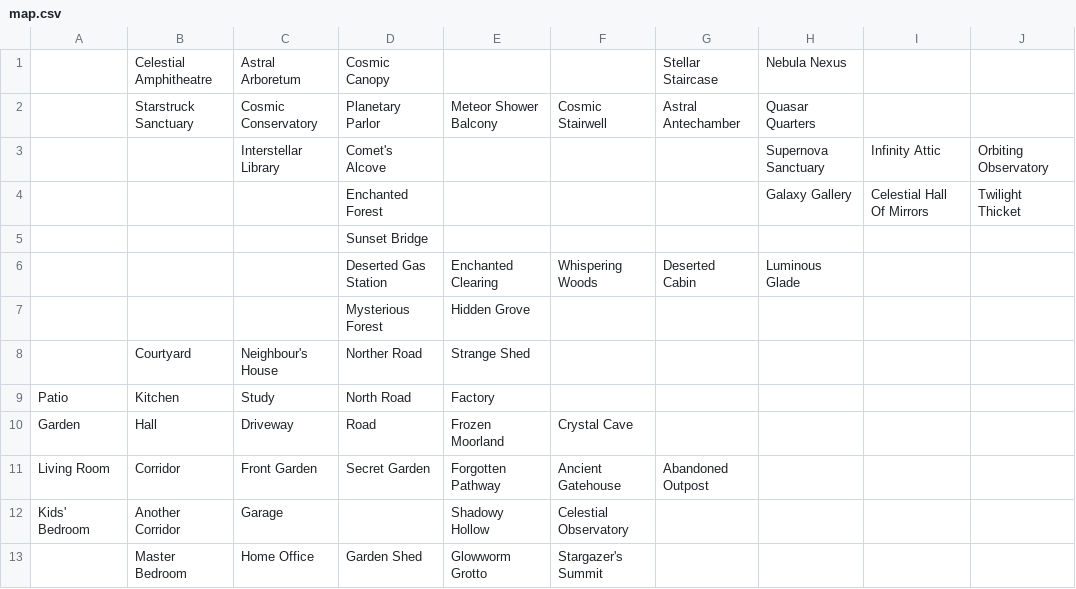
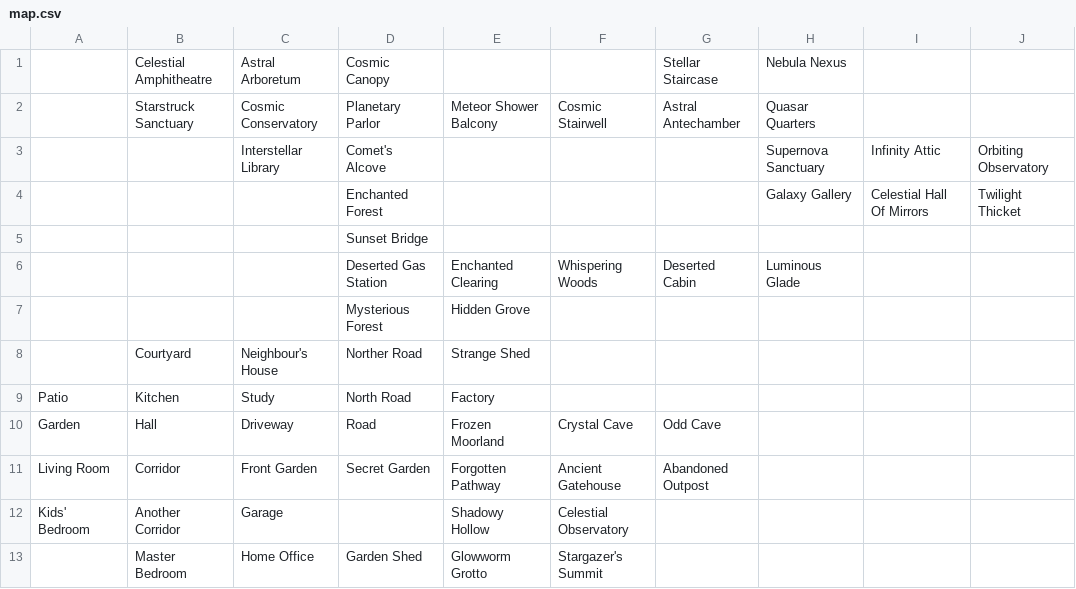
Before and after one commit to jayjuk/corvid, a CSV file: gameserver/map.csv, drawn as a sheet; only a part is shown; the diff names each change by its address in the sheet, - before the commit and + after, or states it on an @@ line.

```diff
--- a/gameserver/map.csv
+++ b/gameserver/map.csv
-G10: (empty)
+G10: Odd Cave
```
Also changed, not shown: 8 other files.
